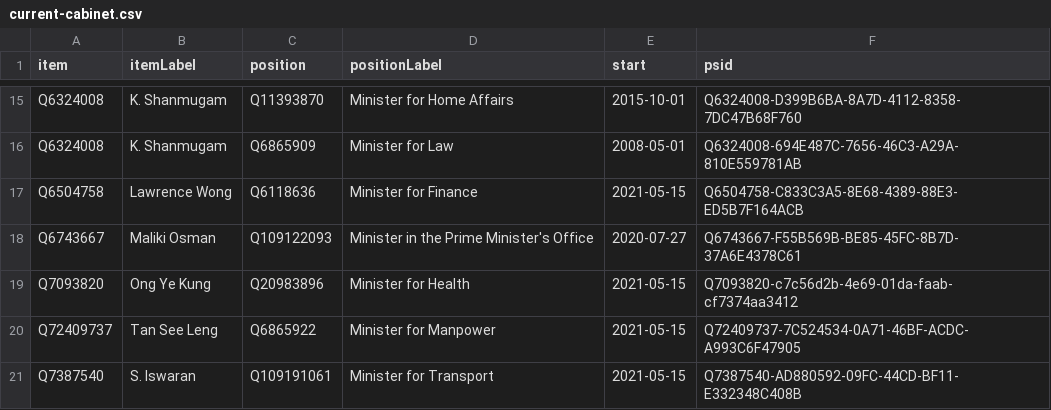
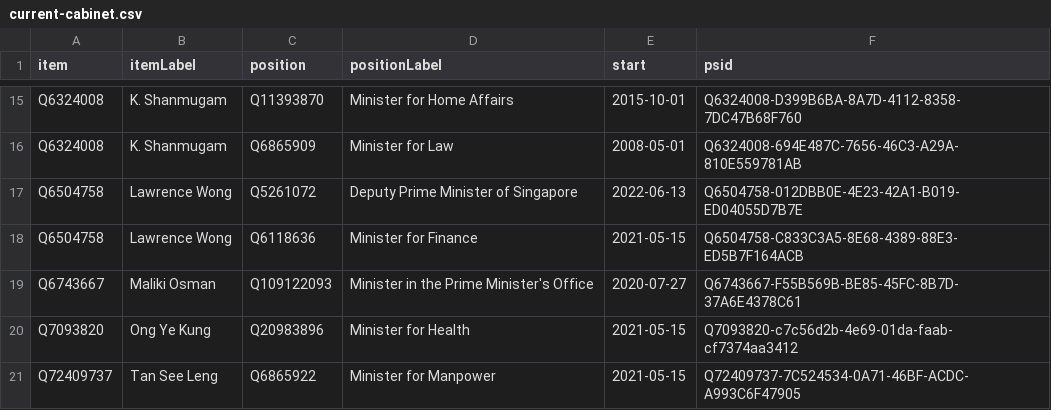
Before and after one commit to every-politician-scrapers/singapore-ministers, a CSV file: wikidata/results/current-cabinet.csv, drawn as a sheet; only a part is shown, gaps mark what is left out; the shorter side is filled out with more unchanged rows.

Commit message:
Run SPARQL queries

```diff
--- a/wikidata/results/current-cabinet.csv
+++ b/wikidata/results/current-cabinet.csv
@@ -16,2 +16,3 @@ Q6324008,K. Shanmugam,Q11393870,Minister for Home Affairs,2015-10-01,Q6324008-D3
 Q6324008,K. Shanmugam,Q6865909,Minister for Law,2008-05-01,Q6324008-694E487C-7656-46C3-A29A-810E559781AB
+Q6504758,Lawrence Wong,Q5261072,Deputy Prime Minister of Singapore,2022-06-13,Q6504758-012DBB0E-4E23-42A1-B019-ED04055D7B7E
 Q6504758,Lawrence Wong,Q6118636,Minister for Finance,2021-05-15,Q6504758-C833C3A5-8E68-4389-88E3-ED5B7F164ACB
```
